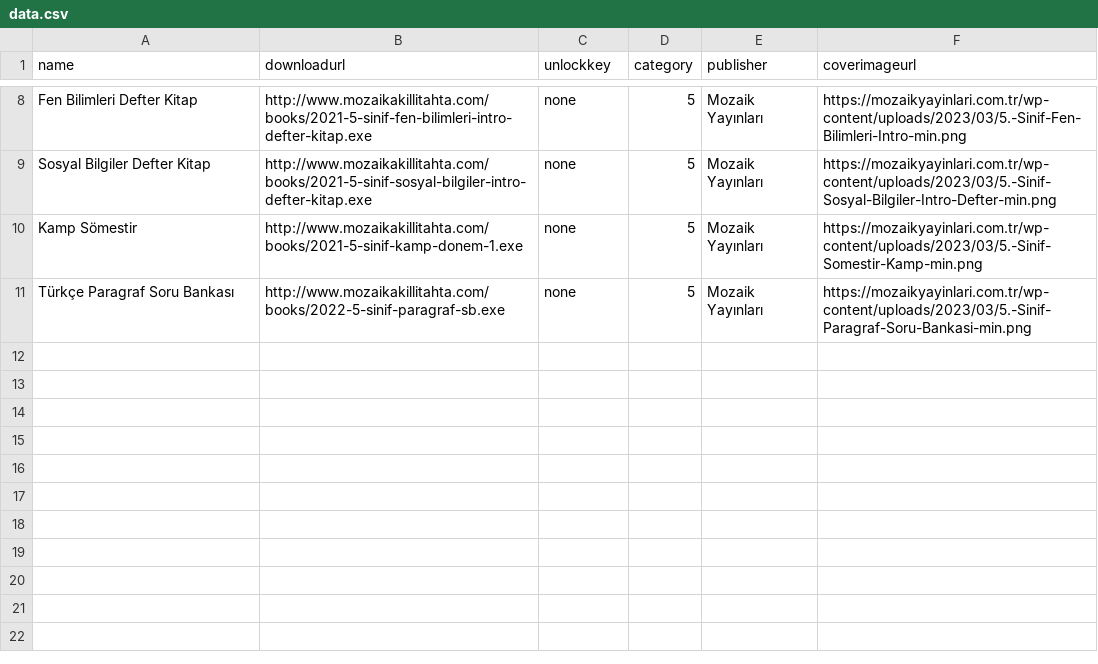
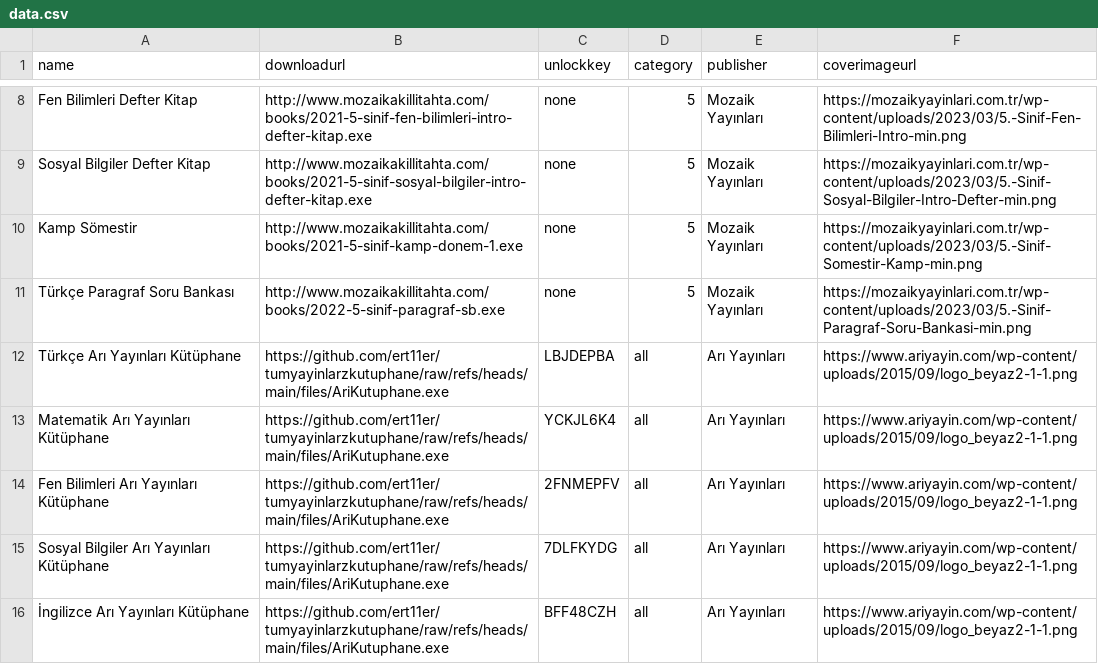
Before and after one commit to ert11er/tumyayinlarzkutuphane, a CSV file: data.csv, drawn as a sheet; only a part is shown, gaps mark what is left out.

```diff
--- a/data.csv
+++ b/data.csv
@@ -11 +11,6 @@ Kamp Sömestir,http://www.mozaikakillitahta.com/books/2021-5-sinif-kamp-donem-1.
 Türkçe Paragraf Soru Bankası,http://www.mozaikakillitahta.com/books/2022-5-sinif-paragraf-sb.exe,none,5,Mozaik Yayınları,https://mozaikyayinlari.com.tr/wp-content/uploads/2023/03/5.-Sinif-Paragraf-Soru-Bankasi-min.png
+Türkçe Arı Yayınları Kütüphane,https://github.com/ert11er/tumyayinlarzkutuphane/raw/refs/heads/main/files/AriKutuphane.exe,LBJDEPBA,all,Arı Yayınları,https://www.ariyayin.com/wp-content/uploads/2015/09/logo_beyaz2-1-1.png
+Matematik Arı Yayınları Kütüphane,https://github.com/ert11er/tumyayinlarzkutuphane/raw/refs/heads/main/files/AriKutuphane.exe,YCKJL6K4,all,Arı Yayınları,https://www.ariyayin.com/wp-content/uploads/2015/09/logo_beyaz2-1-1.png
+Fen Bilimleri Arı Yayınları Kütüphane,https://github.com/ert11er/tumyayinlarzkutuphane/raw/refs/heads/main/files/AriKutuphane.exe,2FNMEPFV,all,Arı Yayınları,https://www.ariyayin.com/wp-content/uploads/2015/09/logo_beyaz2-1-1.png
+Sosyal Bilgiler Arı Yayınları Kütüphane,https://github.com/ert11er/tumyayinlarzkutuphane/raw/refs/heads/main/files/AriKutuphane.exe,7DLFKYDG,all,Arı Yayınları,https://www.ariyayin.com/wp-content/uploads/2015/09/logo_beyaz2-1-1.png
+İngilizce Arı Yayınları Kütüphane,https://github.com/ert11er/tumyayinlarzkutuphane/raw/refs/heads/main/files/AriKutuphane.exe,BFF48CZH,all,Arı Yayınları,https://www.ariyayin.com/wp-content/uploads/2015/09/logo_beyaz2-1-1.png
```
Also changed, not shown: 2 other files.
